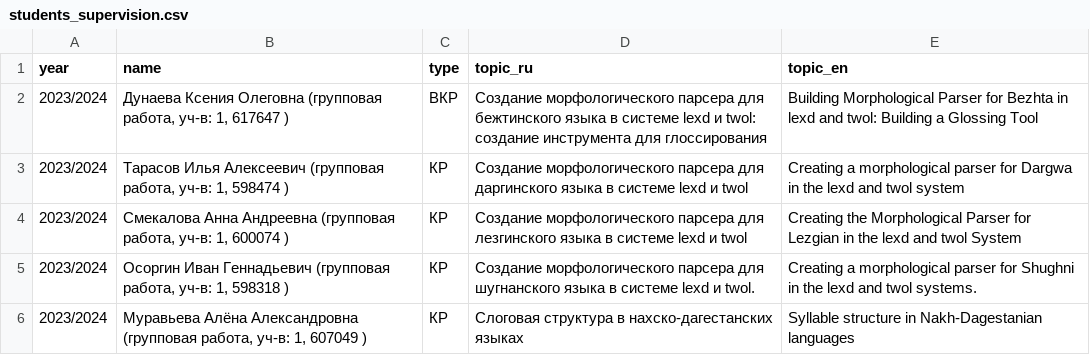
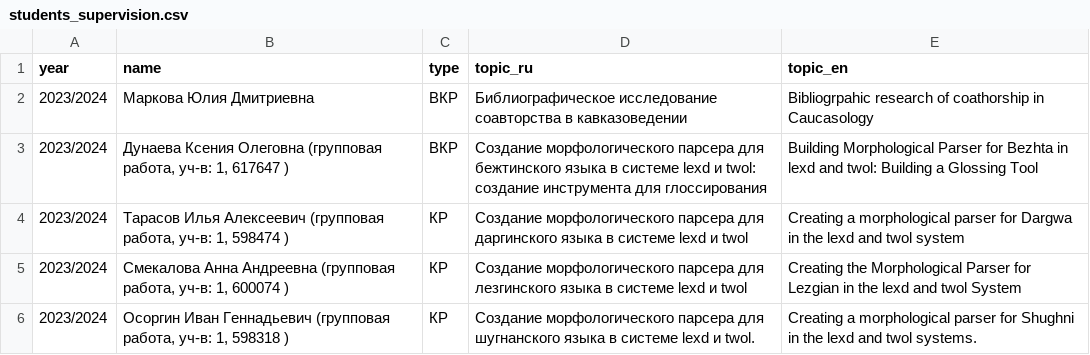
Before and after one commit to agricolamz/cv, a CSV file: students_supervision.csv, drawn as a sheet; only a part is shown; the shorter side is filled out with more unchanged rows.

```diff
--- a/students_supervision.csv
+++ b/students_supervision.csv
@@ -1,2 +1,3 @@
 year,name,type,topic_ru,topic_en
+2023/2024,Маркова Юлия Дмитриевна,ВКР,Библиографическое исследование соавторства в кавказоведении,Bibliogrpahic research of coathorship in Caucasology
 2023/2024,"Дунаева Ксения Олеговна (групповая работа, уч-в: 1, 617647 )",ВКР,Создание морфологического парсера для бежтинского языка в системе lexd и twol: создание инструмента для глоссирования,Building Morphological Parser for Bezhta in lexd and twol: Building a Glossing Tool
```
Also changed, not shown: 2 other files.
